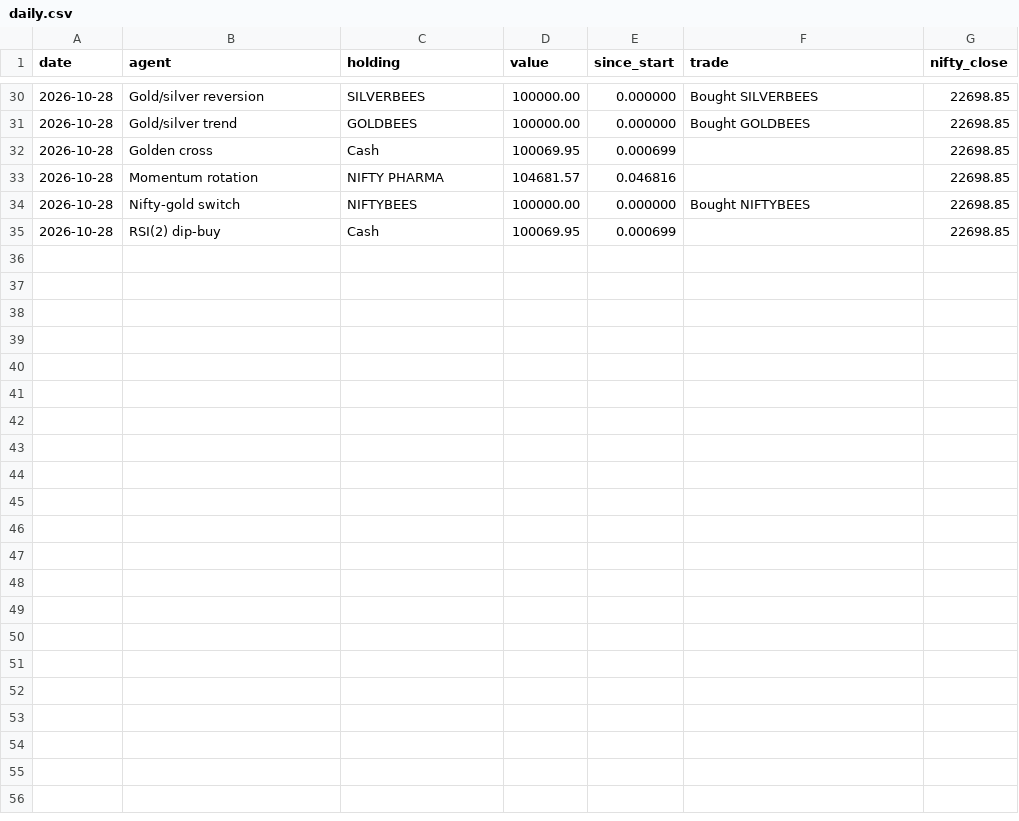
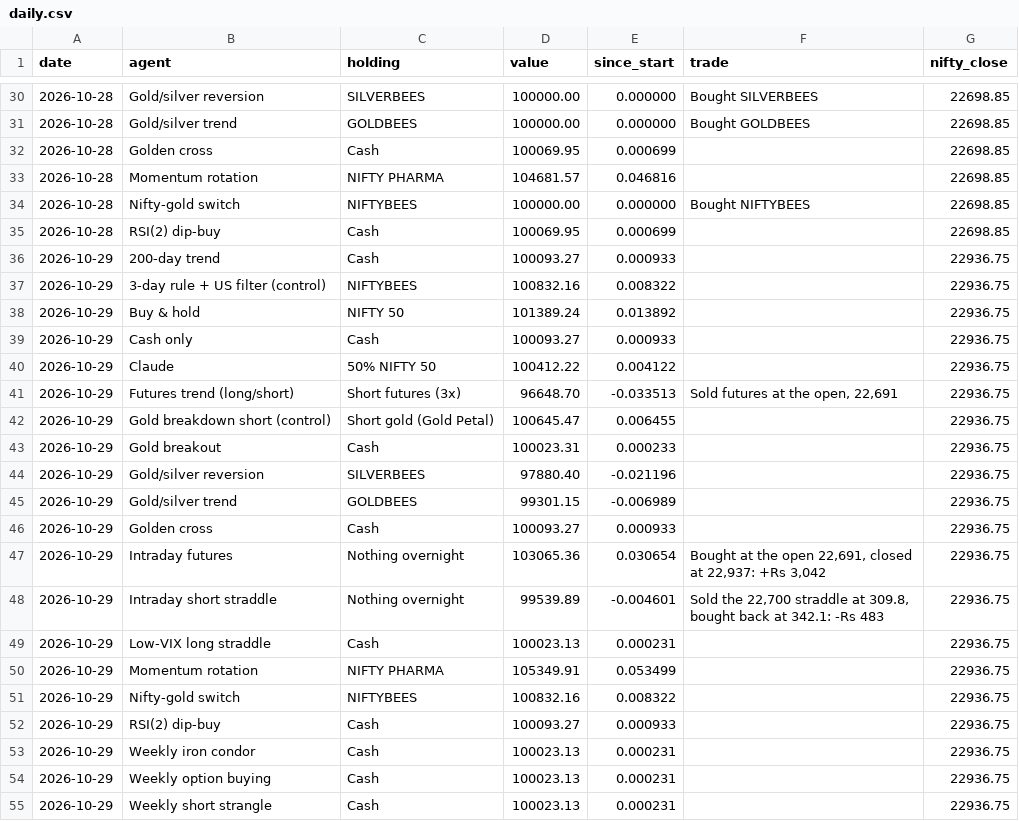
Before and after one commit to viruop/paper-arena, a CSV file: logs/daily.csv, drawn as a sheet; only a part is shown, gaps mark what is left out; the diff names each change by its address in the sheet, - before the commit and + after, or states it on an @@ line.

```diff
--- a/logs/daily.csv
+++ b/logs/daily.csv
+row 36: 2026-10-29 | 200-day trend | Cash | 100093.27 | 0.000933 |  | 22936.75
+row 37: 2026-10-29 | 3-day rule + US filter (control) | NIFTYBEES | 100832.16 | 0.008322 |  | 22936.75
+row 38: 2026-10-29 | Buy & hold | NIFTY 50 | 101389.24 | 0.013892 |  | 22936.75
+row 39: 2026-10-29 | Cash only | Cash | 100093.27 | 0.000933 |  | 22936.75
+row 40: 2026-10-29 | Claude | 50% NIFTY 50 | 100412.22 | 0.004122 |  | 22936.75
+row 41: 2026-10-29 | Futures trend (long/short) | Short futures (3x) | 96648.70 | -0.033513 | Sold futures at the open, 22,691 | 22936.75
+row 42: 2026-10-29 | Gold breakdown short (control) | Short gold (Gold Petal) | 100645.47 | 0.006455 |  | 22936.75
+row 43: 2026-10-29 | Gold breakout | Cash | 100023.31 | 0.000233 |  | 22936.75
+row 44: 2026-10-29 | Gold/silver reversion | SILVERBEES | 97880.40 | -0.021196 |  | 22936.75
+row 45: 2026-10-29 | Gold/silver trend | GOLDBEES | 99301.15 | -0.006989 |  | 22936.75
+row 46: 2026-10-29 | Golden cross | Cash | 100093.27 | 0.000933 |  | 22936.75
+row 47: 2026-10-29 | Intraday futures | Nothing overnight | 103065.36 | 0.030654 | Bought at the open 22,691, closed at 22,937: +Rs 3,042 | 22936.75
+row 48: 2026-10-29 | Intraday short straddle | Nothing overnight | 99539.89 | -0.004601 | Sold the 22,700 straddle at 309.8, bought back at 342.1: -Rs 483 | 22936.75
+row 49: 2026-10-29 | Low-VIX long straddle | Cash | 100023.13 | 0.000231 |  | 22936.75
+row 50: 2026-10-29 | Momentum rotation | NIFTY PHARMA | 105349.91 | 0.053499 |  | 22936.75
+row 51: 2026-10-29 | Nifty-gold switch | NIFTYBEES | 100832.16 | 0.008322 |  | 22936.75
+row 52: 2026-10-29 | RSI(2) dip-buy | Cash | 100093.27 | 0.000933 |  | 22936.75
+row 53: 2026-10-29 | Weekly iron condor | Cash | 100023.13 | 0.000231 |  | 22936.75
+row 54: 2026-10-29 | Weekly option buying | Cash | 100023.13 | 0.000231 |  | 22936.75
+row 55: 2026-10-29 | Weekly short strangle | Cash | 100023.13 | 0.000231 |  | 22936.75
```
Also changed, not shown: data/market/GOLDBEES.csv, data/market/NIFTY50.csv, 12 other files.
